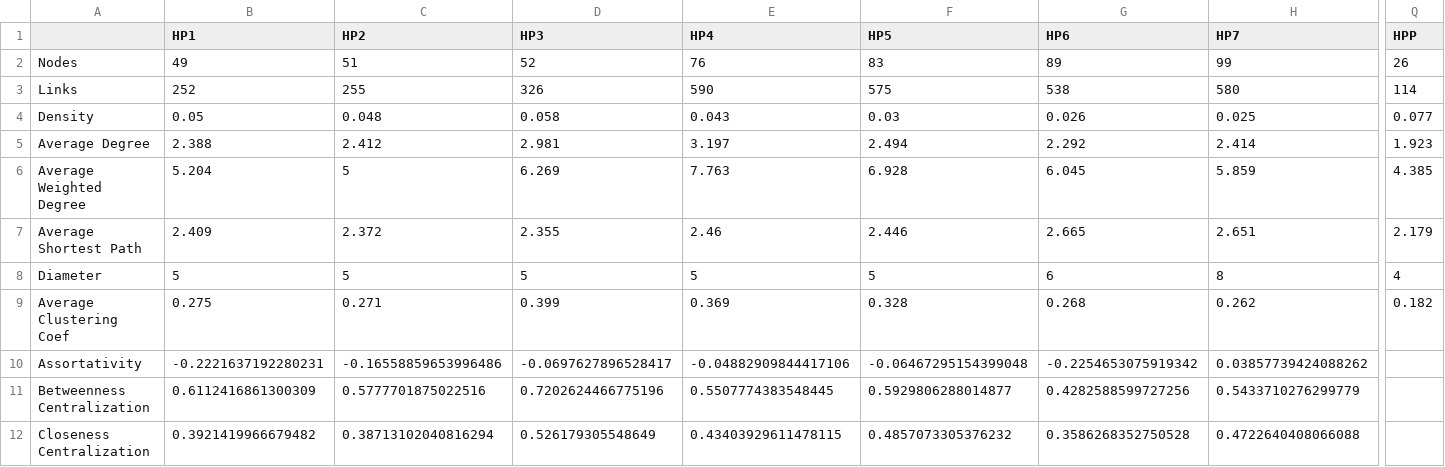
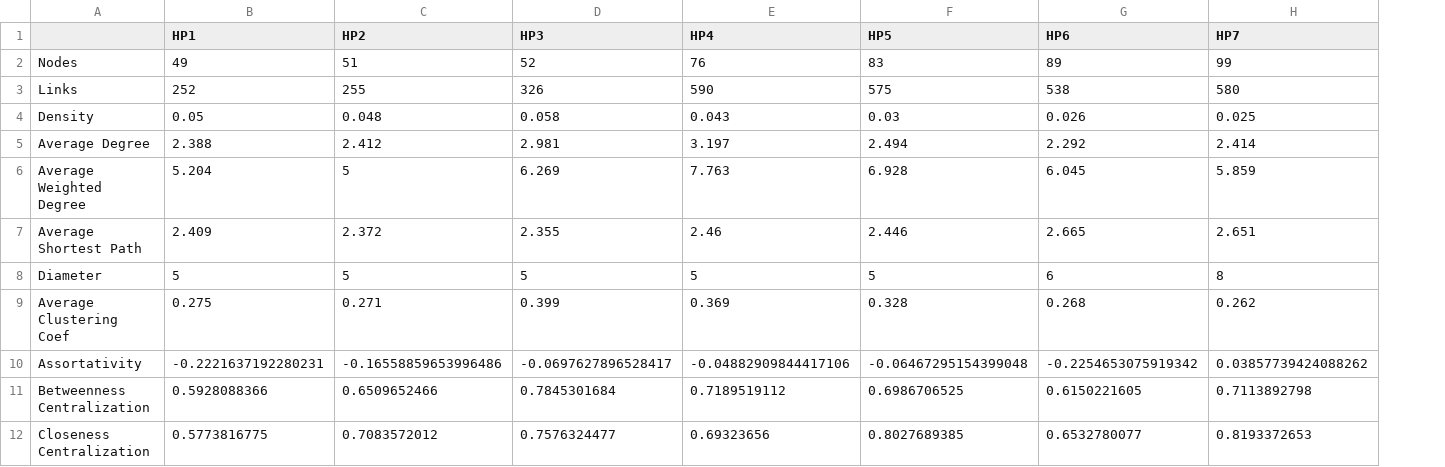
Before and after one commit to ArtyomKrivtsov/sharing-github, a CSV file: Data/Texts Data.csv, drawn as a sheet; only a part is shown, gaps mark what is left out; the diff covers the shown part only; the diff names each change by its address in the sheet, - before the commit and + after, or states it on an @@ line.

Commit message:
Add files via upload

```diff
--- a/Data/Texts Data.csv
+++ b/Data/Texts Data.csv
-column Q (HPP), rows 2-9: 26 | 114 | 0.077 | 1.923 | 4.385 | 2.179 | 4 | 0.182
-B11 (HP1): 0.6112416861300309
+B11 (HP1): 0.5928088366
-C11 (HP2): 0.5777701875022516
+C11 (HP2): 0.6509652466
-D11 (HP3): 0.7202624466775196
+D11 (HP3): 0.7845301684
-E11 (HP4): 0.5507774383548445
+E11 (HP4): 0.7189519112
-F11 (HP5): 0.5929806288014877
+F11 (HP5): 0.6986706525
-G11 (HP6): 0.4282588599727256
+G11 (HP6): 0.6150221605
-H11 (HP7): 0.5433710276299779
+H11 (HP7): 0.7113892798
-B12 (HP1): 0.3921419966679482
+B12 (HP1): 0.5773816775
-C12 (HP2): 0.38713102040816294
+C12 (HP2): 0.7083572012
-D12 (HP3): 0.526179305548649
+D12 (HP3): 0.7576324477
-E12 (HP4): 0.43403929611478115
+E12 (HP4): 0.69323656
-F12 (HP5): 0.4857073305376232
+F12 (HP5): 0.8027689385
-G12 (HP6): 0.3586268352750528
+G12 (HP6): 0.6532780077
-H12 (HP7): 0.4722640408066088
+H12 (HP7): 0.8193372653
```
Also changed, not shown: 1 removed row and 31 edited cells elsewhere in this file.
